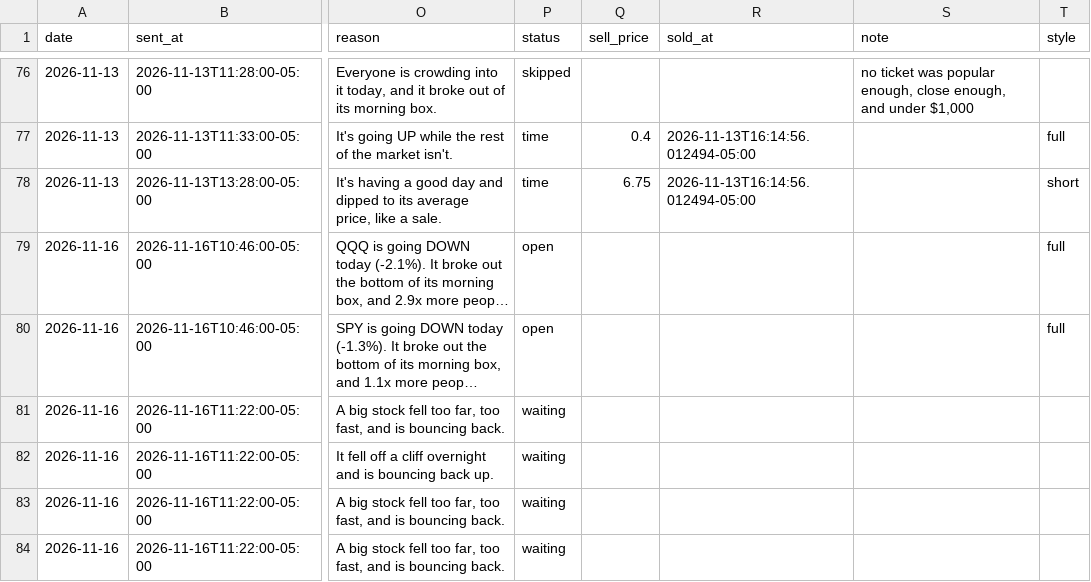
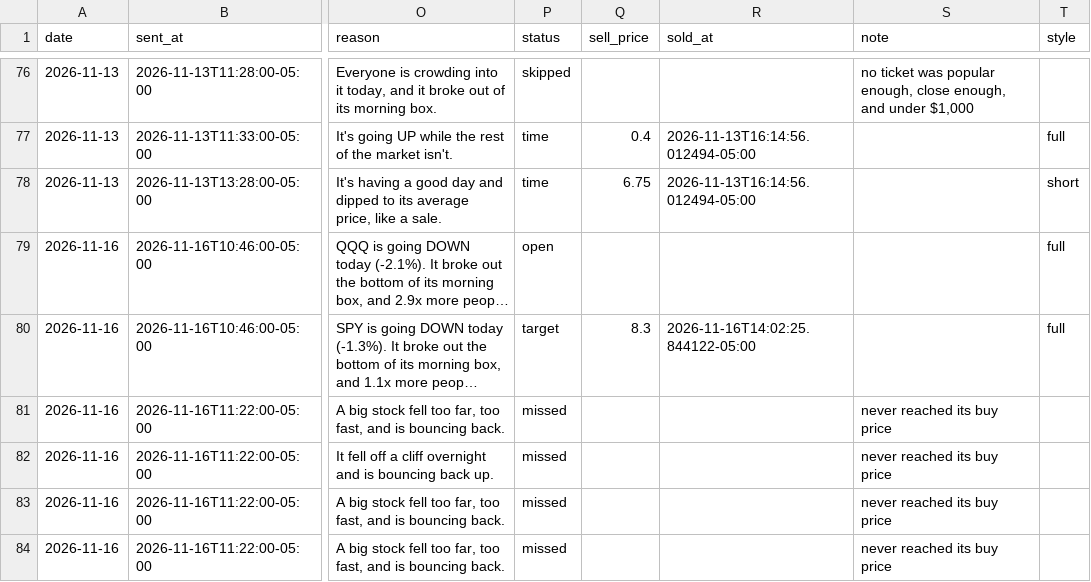
Before and after one commit to tauhid97/Options-Boss, a CSV file: data/tickets.csv, drawn as a sheet; only a part is shown, gaps mark what is left out; long unchanged cells end in …; the diff names each change by its address in the sheet, - before the commit and + after, or states it on an @@ line.

```diff
--- a/data/tickets.csv
+++ b/data/tickets.csv
-P80 (status): open
+P80 (status): target
-Q80 (sell_price): (empty)
+Q80 (sell_price): 8.3
-R80 (sold_at): (empty)
+R80 (sold_at): 2026-11-16T14:02:25.844122-05:00
-P81:P84 (status): waiting
+P81:P84 (status): missed
-S81:S84 (note): (empty)
+S81:S84 (note): never reached its buy price
```
Also changed, not shown: 1 other file.
